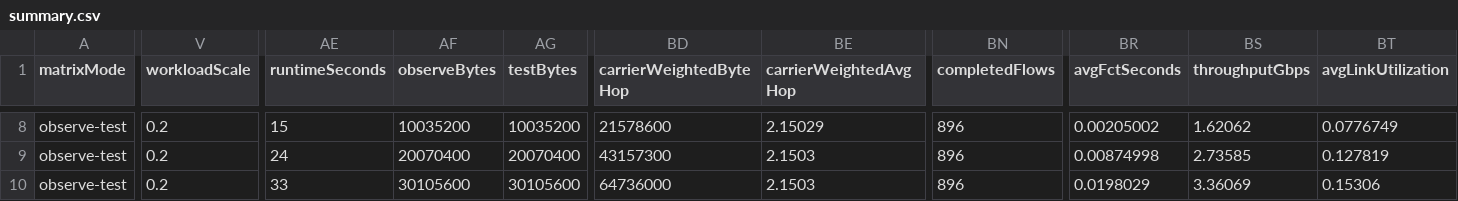
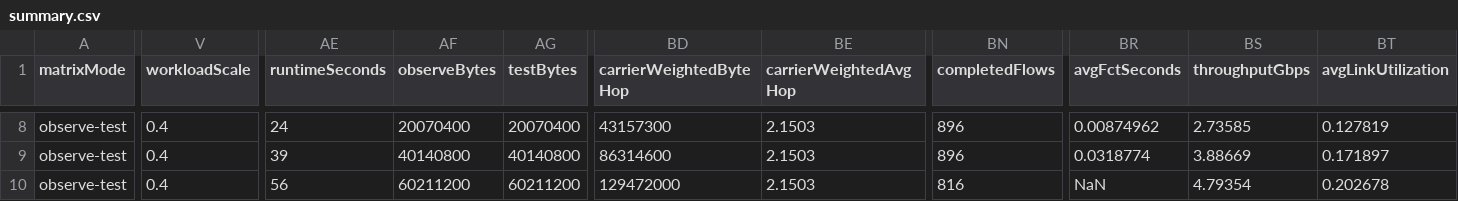
Before and after one commit to yoooo-Derek/simulation, a CSV file: results/smtra/ai-structural-decoy-carrier-aware/summary.csv, drawn as a sheet; only a part is shown, gaps mark what is left out; the diff covers the shown part only; the diff names each change by its address in the sheet, - before the commit and + after, or states it on an @@ line.

Commit message:
Rerun carrier-aware decoy at workload scale 0.4

```diff
--- a/results/smtra/ai-structural-decoy-carrier-aware/summary.csv
+++ b/results/smtra/ai-structural-decoy-carrier-aware/summary.csv
-V8:V10 (workloadScale): 0.2
+V8:V10 (workloadScale): 0.4
-AE8 (runtimeSeconds): 15
+AE8 (runtimeSeconds): 24
-AF8 (observeBytes): 10035200
+AF8 (observeBytes): 20070400
-AG8 (testBytes): 10035200
+AG8 (testBytes): 20070400
-BD8 (carrierWeightedByteHop): 21578600
+BD8 (carrierWeightedByteHop): 43157300
-BE8 (carrierWeightedAvgHop): 2.15029
+BE8 (carrierWeightedAvgHop): 2.1503
-BR8 (avgFctSeconds): 0.00205002
+BR8 (avgFctSeconds): 0.00874962
-BS8 (throughputGbps): 1.62062
+BS8 (throughputGbps): 2.73585
-BT8 (avgLinkUtilization): 0.0776749
+BT8 (avgLinkUtilization): 0.127819
-AE9 (runtimeSeconds): 24
+AE9 (runtimeSeconds): 39
-AF9 (observeBytes): 20070400
+AF9 (observeBytes): 40140800
-AG9 (testBytes): 20070400
+AG9 (testBytes): 40140800
-BD9 (carrierWeightedByteHop): 43157300
+BD9 (carrierWeightedByteHop): 86314600
-BR9 (avgFctSeconds): 0.00874998
+BR9 (avgFctSeconds): 0.0318774
-BS9 (throughputGbps): 2.73585
+BS9 (throughputGbps): 3.88669
-BT9 (avgLinkUtilization): 0.127819
+BT9 (avgLinkUtilization): 0.171897
-AE10 (runtimeSeconds): 33
+AE10 (runtimeSeconds): 56
-AF10 (observeBytes): 30105600
+AF10 (observeBytes): 60211200
-AG10 (testBytes): 30105600
+AG10 (testBytes): 60211200
-BD10 (carrierWeightedByteHop): 64736000
+BD10 (carrierWeightedByteHop): 129472000
-BN10 (completedFlows): 896
+BN10 (completedFlows): 816
-BR10 (avgFctSeconds): 0.0198029
+BR10 (avgFctSeconds): NaN
-BS10 (throughputGbps): 3.36069
+BS10 (throughputGbps): 4.79354
-BT10 (avgLinkUtilization): 0.15306
+BT10 (avgLinkUtilization): 0.202678
```
Also changed, not shown: 79 edited cells elsewhere in this file, 22 other files.
